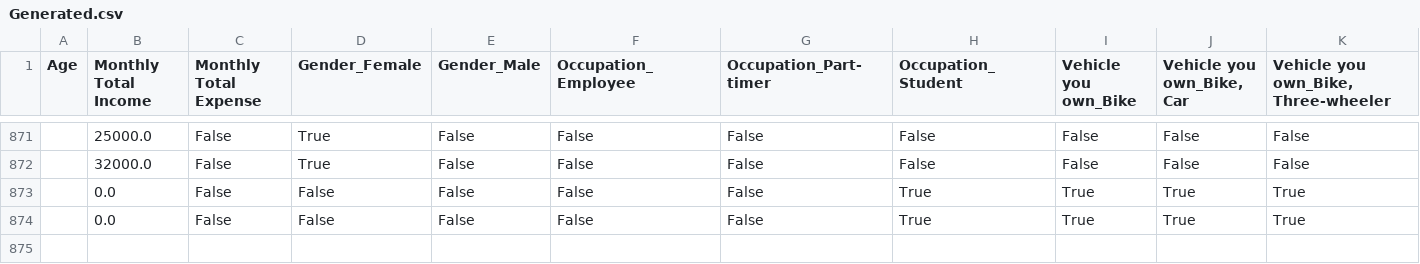
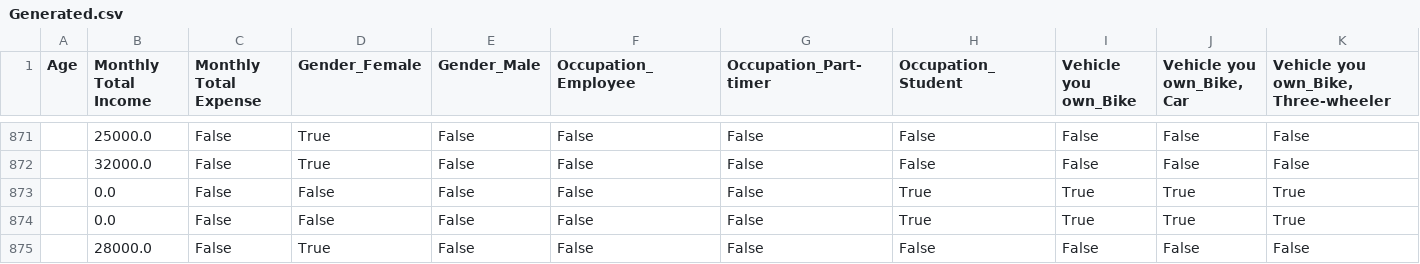
Before and after one commit to Tharuka-Wijethunga/InSync---Backend, a CSV file: data/Generated.csv, drawn as a sheet; only a part is shown, gaps mark what is left out; rows hold the shown columns only; the diff names each change by its address in the sheet, - before the commit and + after, or states it on an @@ line.

```diff
--- a/data/Generated.csv
+++ b/data/Generated.csv
+row 875:  | 28000.0 | False | True | False | False | False | False | False | False | False
```
Also changed, not shown: app/generalModel/csvFiles/combinedData.csv, app/generalModel/csvFiles/newData.csv, 13 other files.
